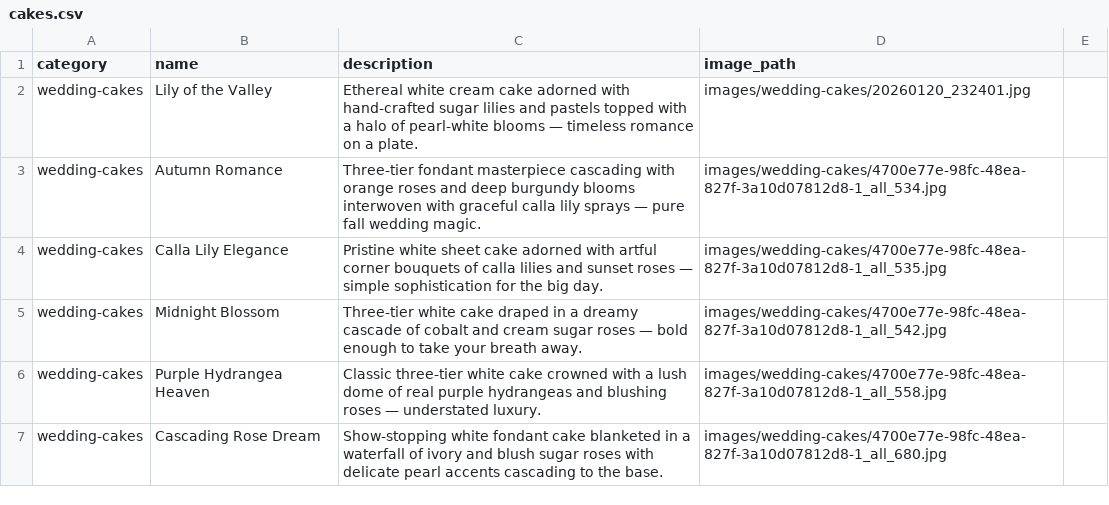
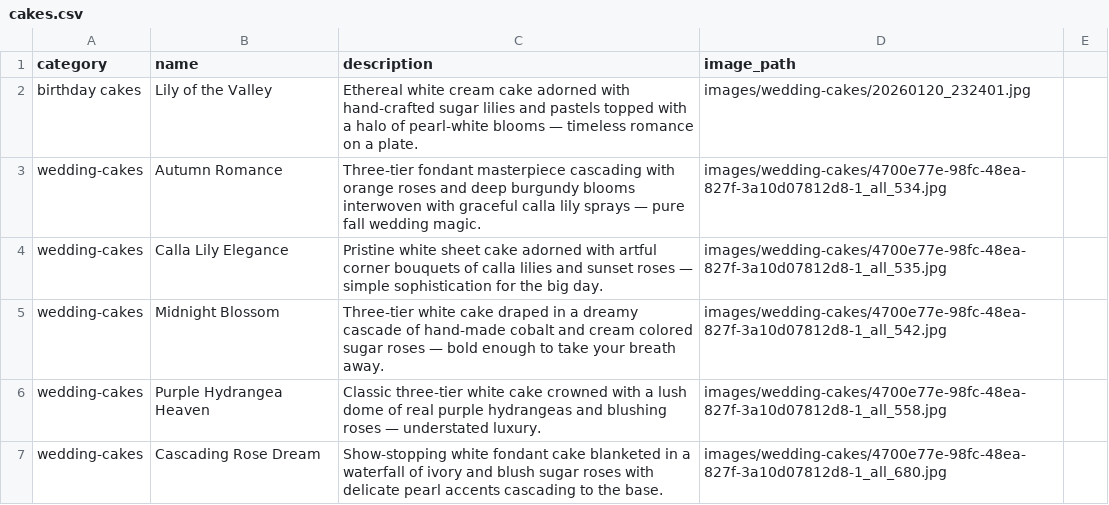
Before and after one commit to shadychalupa2013-lab/maisondugateau-website, a CSV file: cakes.csv, drawn as a sheet; only a part is shown; the diff covers the shown part only.

Commit message:
Update cakes.csv

```diff
--- a/cakes.csv
+++ b/cakes.csv
@@ -1,6 +1,6 @@
 category,name,description,image_path
-wedding-cakes,Lily of the Valley,Ethereal white cream cake adorned with hand-crafted sugar lilies and pastels topped with a halo of pearl-white blooms — timeless romance on a plate.,images/wedding-cakes/20260120_232401.jpg
+birthday cakes,Lily of the Valley,Ethereal white cream cake adorned with hand-crafted sugar lilies and pastels topped with a halo of pearl-white blooms — timeless romance on a plate.,images/wedding-cakes/20260120_232401.jpg
 wedding-cakes,Autumn Romance,Three-tier fondant masterpiece cascading with orange roses and deep burgundy blooms interwoven with graceful calla lily sprays — pure fall wedding magic.,images/wedding-cakes/4700e77e-98fc-48ea-827f-3a10d07812d8-1_all_534.jpg
 wedding-cakes,Calla Lily Elegance,Pristine white sheet cake adorned with artful corner bouquets of calla lilies and sunset roses — simple sophistication for the big day.,images/wedding-cakes/4700e77e-98fc-48ea-827f-3a10d07812d8-1_all_535.jpg
-wedding-cakes,Midnight Blossom,Three-tier white cake draped in a dreamy cascade of cobalt and cream sugar roses — bold enough to take your breath away.,images/wedding-cakes/4700e77e-98fc-48ea-827f-3a10d07812d8-1_all_542.jpg
+wedding-cakes,Midnight Blossom,Three-tier white cake draped in a dreamy cascade of hand-made cobalt and cream colored sugar roses — bold enough to take your breath away.,images/wedding-cakes/4700e77e-98fc-48ea-827f-3a10d07812d8-1_all_542.jpg
 wedding-cakes,Purple Hydrangea Heaven,Classic three-tier white cake crowned with a lush dome of real purple hydrangeas and blushing roses — understated luxury.,images/wedding-cakes/4700e77e-98fc-48ea-827f-3a10d07812d8-1_all_558.jpg
```
Also changed, not shown: 21 edited cells elsewhere in this file.
